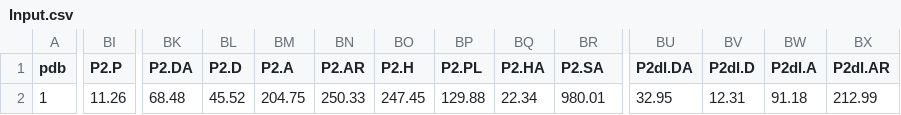
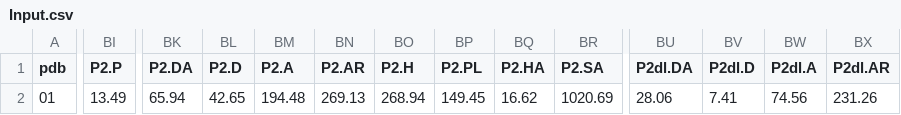
Before and after one commit to jenniening/deltaVinaXGB, a CSV file: Test_linux_old/Input.csv, drawn as a sheet; only a part is shown, gaps mark what is left out; the diff covers the shown part only; the diff names each change by its address in the sheet, - before the commit and + after, or states it on an @@ line.

```diff
--- a/Test_linux_old/Input.csv
+++ b/Test_linux_old/Input.csv
-A2 (pdb): 1
+A2 (pdb): 01
-BI2 (P2.P): 11.26
+BI2 (P2.P): 13.49
-BK2 (P2.DA): 68.48
+BK2 (P2.DA): 65.94
-BL2 (P2.D): 45.52
+BL2 (P2.D): 42.65
-BM2 (P2.A): 204.75
+BM2 (P2.A): 194.48
-BN2 (P2.AR): 250.33
+BN2 (P2.AR): 269.13
-BO2 (P2.H): 247.45
+BO2 (P2.H): 268.94
-BP2 (P2.PL): 129.88
+BP2 (P2.PL): 149.45
-BQ2 (P2.HA): 22.34
+BQ2 (P2.HA): 16.62
-BR2 (P2.SA): 980.01
+BR2 (P2.SA): 1020.69
-BU2 (P2dl.DA): 32.95
+BU2 (P2dl.DA): 28.06
-BV2 (P2dl.D): 12.31
+BV2 (P2dl.D): 7.41
-BW2 (P2dl.A): 91.18
+BW2 (P2dl.A): 74.56
-BX2 (P2dl.AR): 212.99
+BX2 (P2dl.AR): 231.26
```
Also changed, not shown: 12 edited cells elsewhere in this file, Test_linux/Vina58.csv, Test_linux/score.csv, 48 other files.
